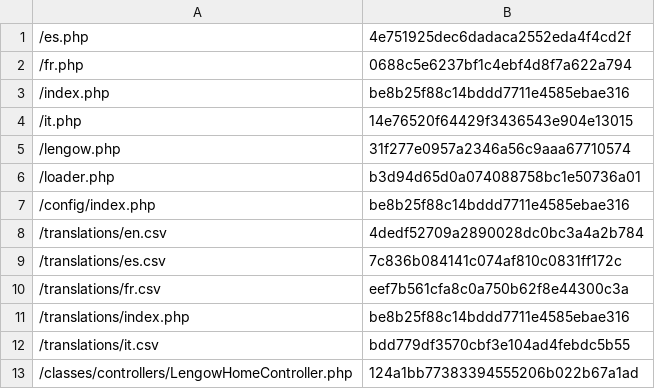
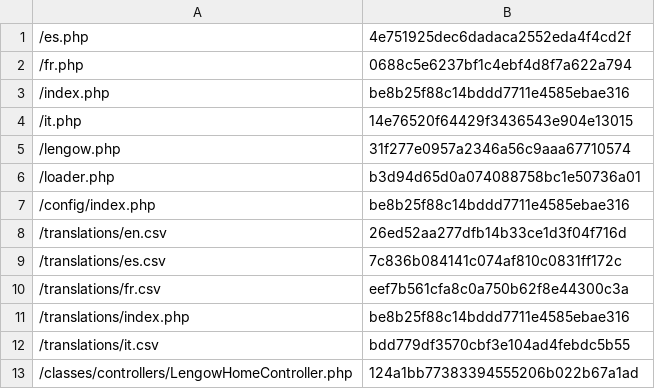
Before and after one commit to lengow/plugin-prestashop, a CSV file: config/checkmd5.csv, drawn as a sheet; only a part is shown.

```diff
--- a/config/checkmd5.csv
+++ b/config/checkmd5.csv
@@ -7,3 +7,3 @@
 /config/index.php|be8b25f88c14bddd7711e4585ebae316
-/translations/en.csv|4dedf52709a2890028dc0bc3a4a2b784
+/translations/en.csv|26ed52aa277dfb14b33ce1d3f04f716d
 /translations/es.csv|7c836b084141c074af810c0831ff172c
```
Also changed, not shown: translations/en.csv, 1 other file.
